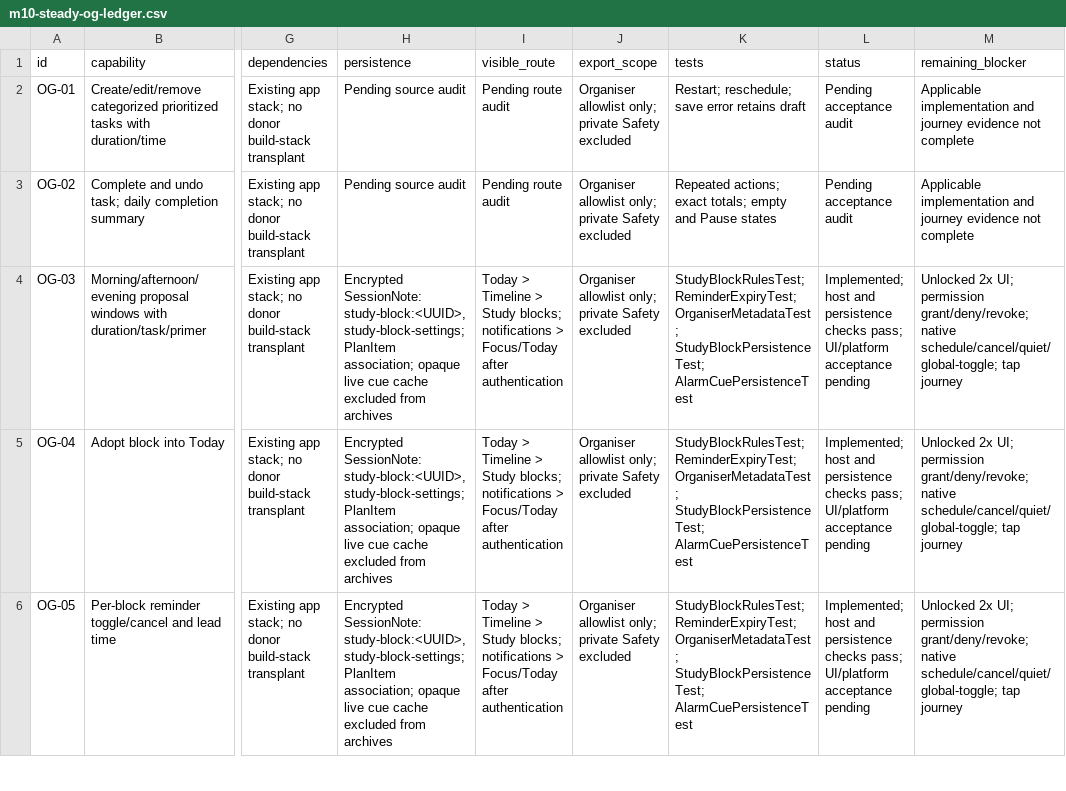
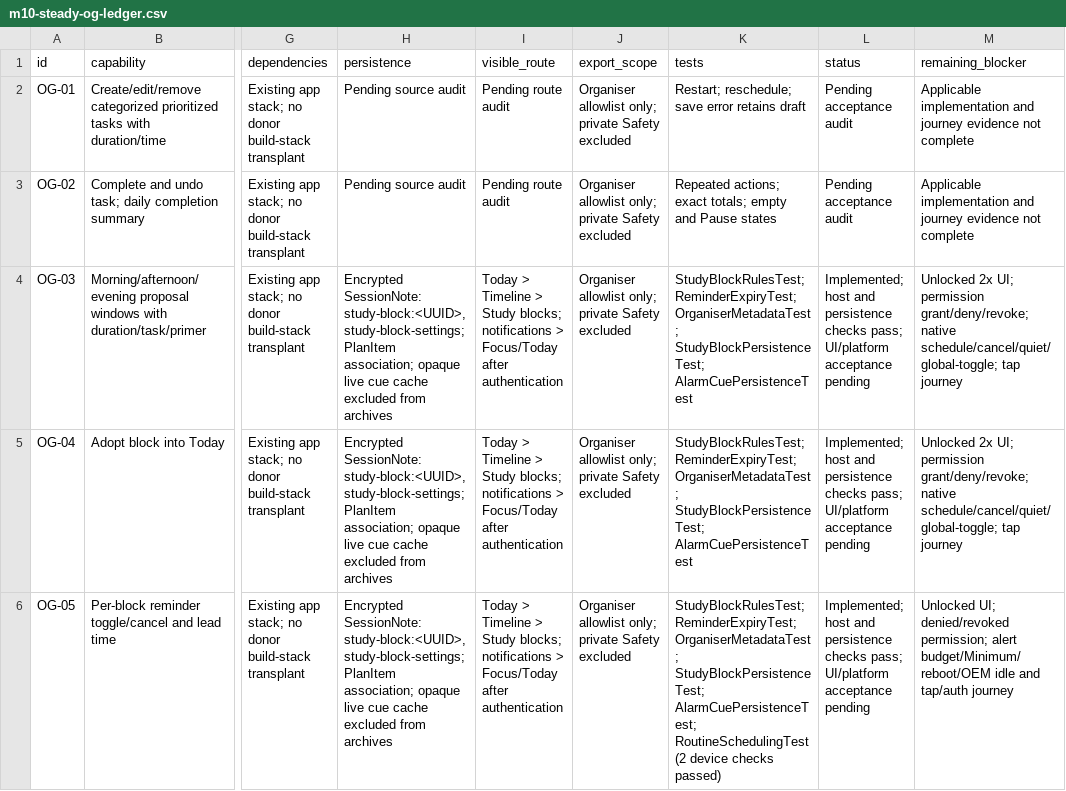
Before and after one commit to thanmaybd-maker/Steadyapp, a CSV file: docs/evidence/m10-steady-og-ledger.csv, drawn as a sheet; only a part is shown, gaps mark what is left out; the diff covers the shown part only; the diff names each change by its address in the sheet, - before the commit and + after, or states it on an @@ line.

Commit message:
Preserve rescheduled study plans and verify native reminder cancellation

```diff
--- a/docs/evidence/m10-steady-og-ledger.csv
+++ b/docs/evidence/m10-steady-og-ledger.csv
-K6 (tests): …OrganiserMetadataTest; StudyBlockPersistenceTest; AlarmCuePersistenceTest
+K6 (tests): …OrganiserMetadataTest; StudyBlockPersistenceTest; AlarmCuePersistenceTest; RoutineSchedulingTest (2 device checks passed)
-M6 (remaining_blocker): Unlocked 2x UI; permission grant/deny/revoke; native schedule/cancel/quiet/global-toggle; tap journey
+M6 (remaining_blocker): Unlocked UI; denied/revoked permission; alert budget/Minimum/reboot/OEM idle and tap/auth journey
```
Also changed, not shown: 2 edited cells elsewhere in this file, 6 other files.
